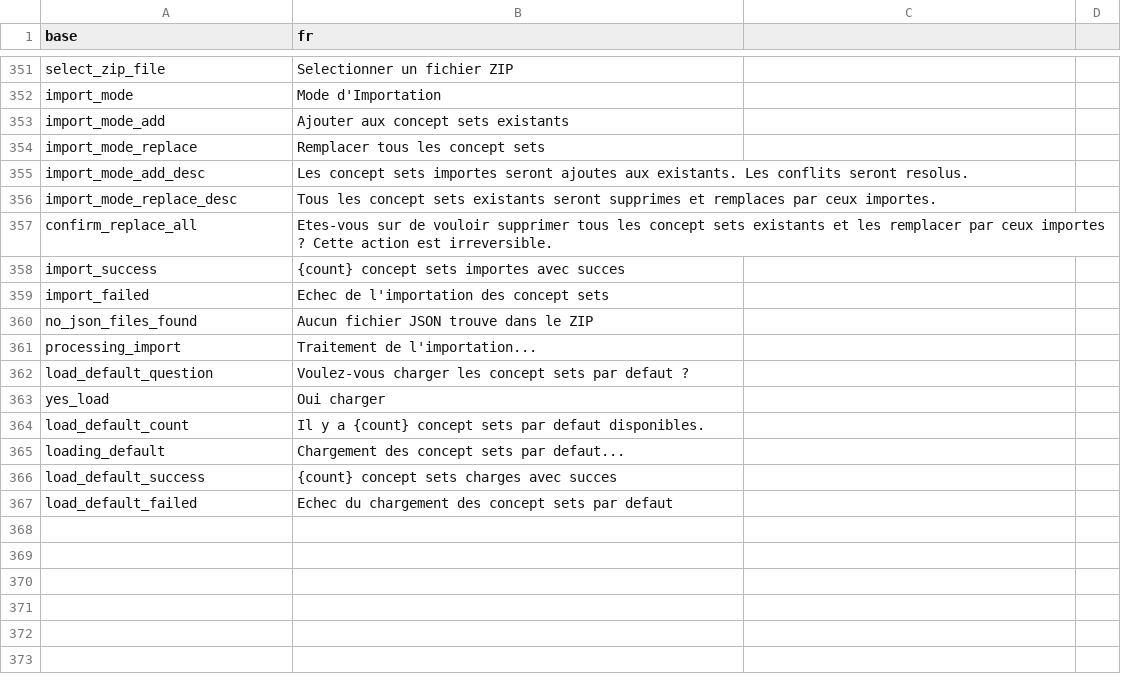
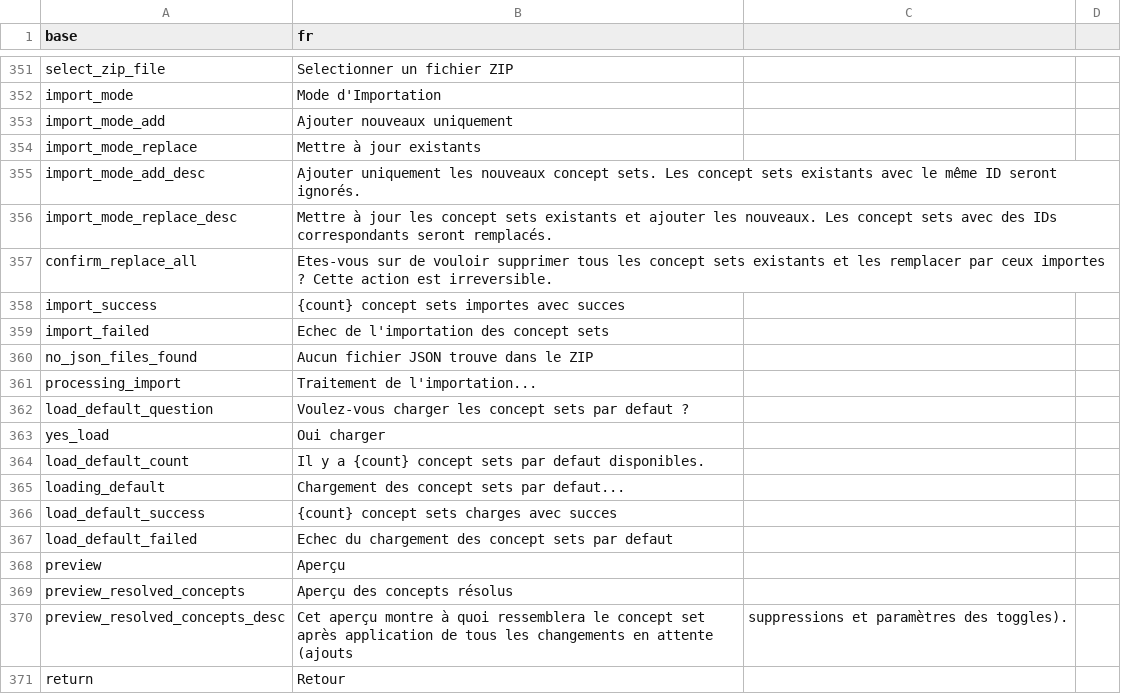
Before and after one commit to indicate-eu/data-dictionary, a CSV file: inst/translations/translation_fr.csv, drawn as a sheet; only a part is shown, gaps mark what is left out.

Commit message:
Fix import duplicates and add inline preview mode

```diff
--- a/inst/translations/translation_fr.csv
+++ b/inst/translations/translation_fr.csv
@@ -352,6 +352,6 @@ select_zip_file,Selectionner un fichier ZIP
 import_mode,Mode d'Importation
-import_mode_add,Ajouter aux concept sets existants
-import_mode_replace,Remplacer tous les concept sets
-import_mode_add_desc,Les concept sets importes seront ajoutes aux existants. Les conflits seront resolus.
-import_mode_replace_desc,Tous les concept sets existants seront supprimes et remplaces par ceux importes.
+import_mode_add,Ajouter nouveaux uniquement
+import_mode_replace,Mettre à jour existants
+import_mode_add_desc,Ajouter uniquement les nouveaux concept sets. Les concept sets existants avec le même ID seront ignorés.
+import_mode_replace_desc,Mettre à jour les concept sets existants et ajouter les nouveaux. Les concept sets avec des IDs correspondants seront remplacés.
 confirm_replace_all,Etes-vous sur de vouloir supprimer tous les concept sets existants et les remplacer par ceux importes ? Cette action est irreversible.
@@ -367 +367,5 @@ load_default_success,{count} concept sets charges avec succes
 load_default_failed,Echec du chargement des concept sets par defaut
+preview,Aperçu
+preview_resolved_concepts,Aperçu des concepts résolus
+preview_resolved_concepts_desc,Cet aperçu montre à quoi ressemblera le concept set après application de tous les changements en attente (ajouts, suppressions et paramètres des toggles).
+return,Retour
```
Also changed, not shown: inst/translations/translation_en.csv, 5 other files.
